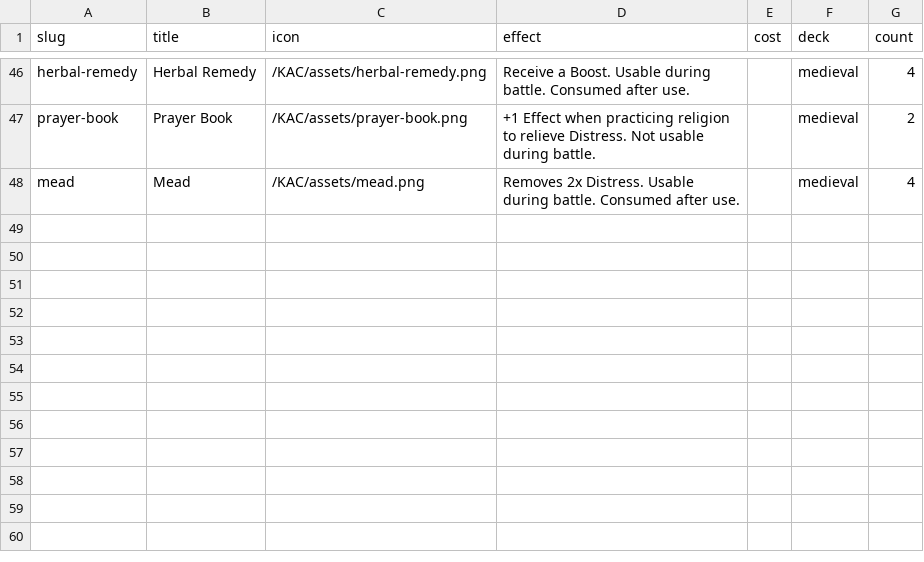
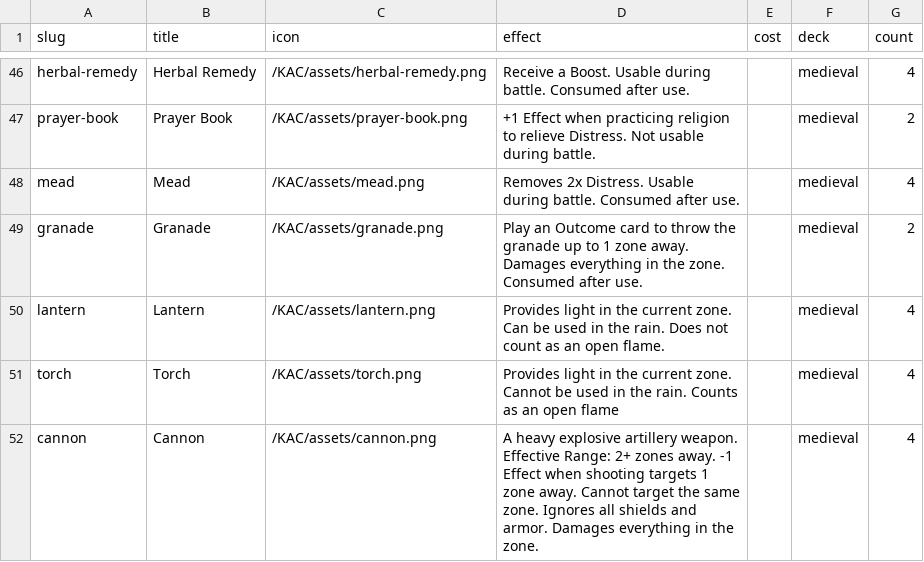
Before and after one commit to tomasreichmann/board-game-prototypes, a CSV file: src/prototypes/kick-ass-cards/data/assets-en.csv, drawn as a sheet; only a part is shown, gaps mark what is left out; the diff names each change by its address in the sheet, - before the commit and + after, or states it on an @@ line.

Commit message:
KAC Assets, actors, counters update, Card padding fix

```diff
--- a/src/prototypes/kick-ass-cards/data/assets-en.csv
+++ b/src/prototypes/kick-ass-cards/data/assets-en.csv
+row 49: granade | Granade | /KAC/assets/granade.png | Play an Outcome card to throw the granade up to 1 zone away. Damages everything in the zone. Consumed after use. |  | medieval | 2
+row 50: lantern | Lantern | /KAC/assets/lantern.png | Provides light in the current zone. Can be used in the rain. Does not count as an open flame. |  | medieval | 4
+row 51: torch | Torch | /KAC/assets/torch.png | Provides light in the current zone. Cannot be used in the rain. Counts as an open flame |  | medieval | 4
+row 52: cannon | Cannon | /KAC/assets/cannon.png | A heavy explosive artillery weapon. Effective Range: 2+ zones away. -1 Effect when shooting targets 1 zone away. Cannot target the same zone. Ignores all shields and armor. Damages everything in the zone. |  | medieval | 4
```
Also changed, not shown: 51 other files.
